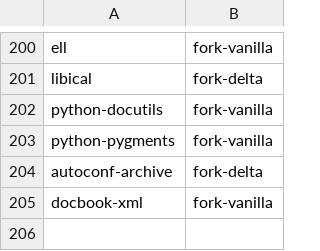
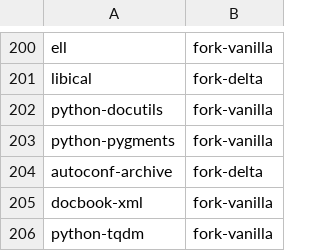
Before and after one commit to kashira-project/kashira-arch, a TSV file: tools/tracked.tsv, drawn as a sheet; only a part is shown, gaps mark what is left out.

Commit message:
import python-tqdm (meson runtime dep)

```diff
--- a/tools/tracked.tsv
+++ b/tools/tracked.tsv
@@ -205 +205,2 @@ autoconf-archive	fork-delta
 docbook-xml	fork-vanilla
+python-tqdm	fork-vanilla
```
Also changed, not shown: 13 other files.
